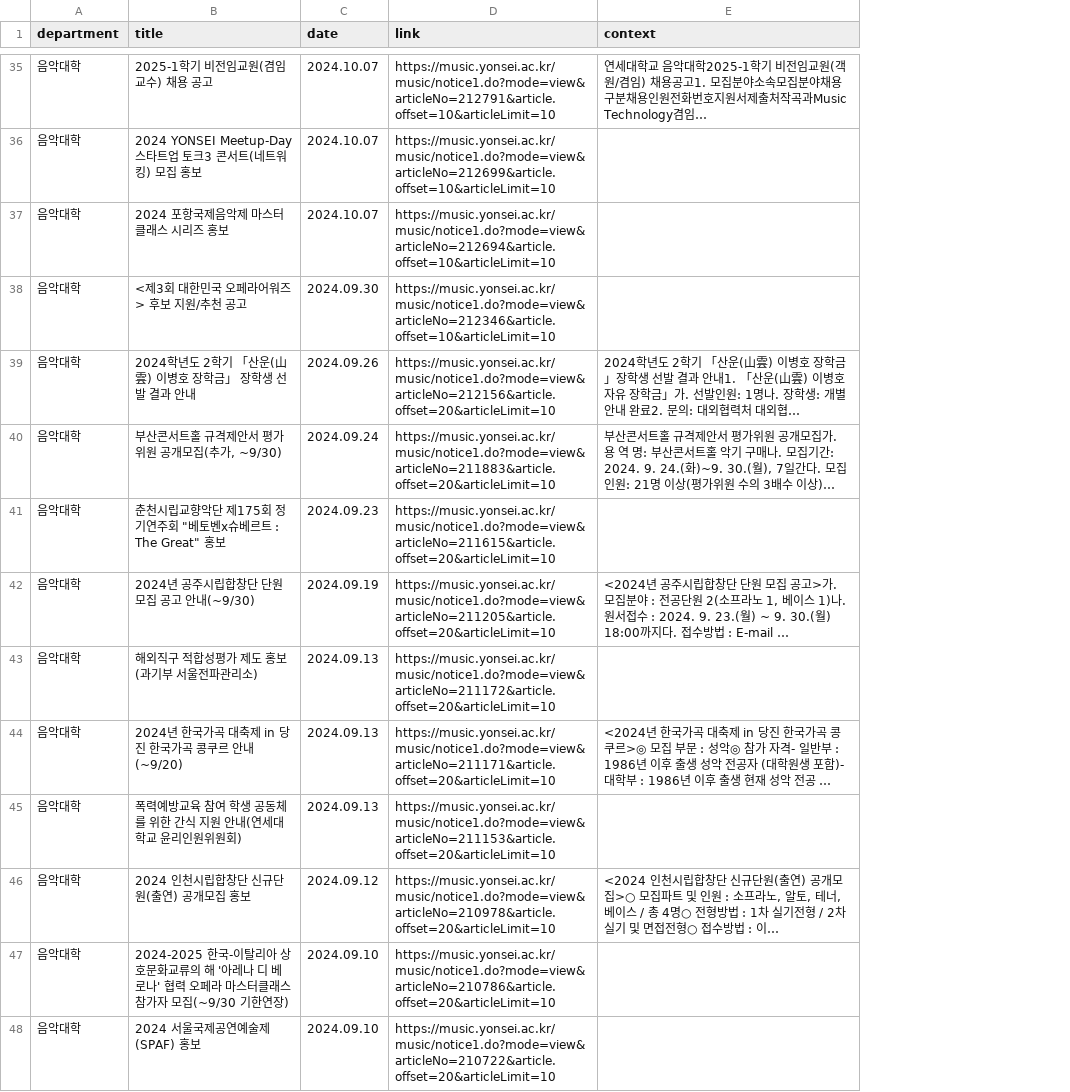
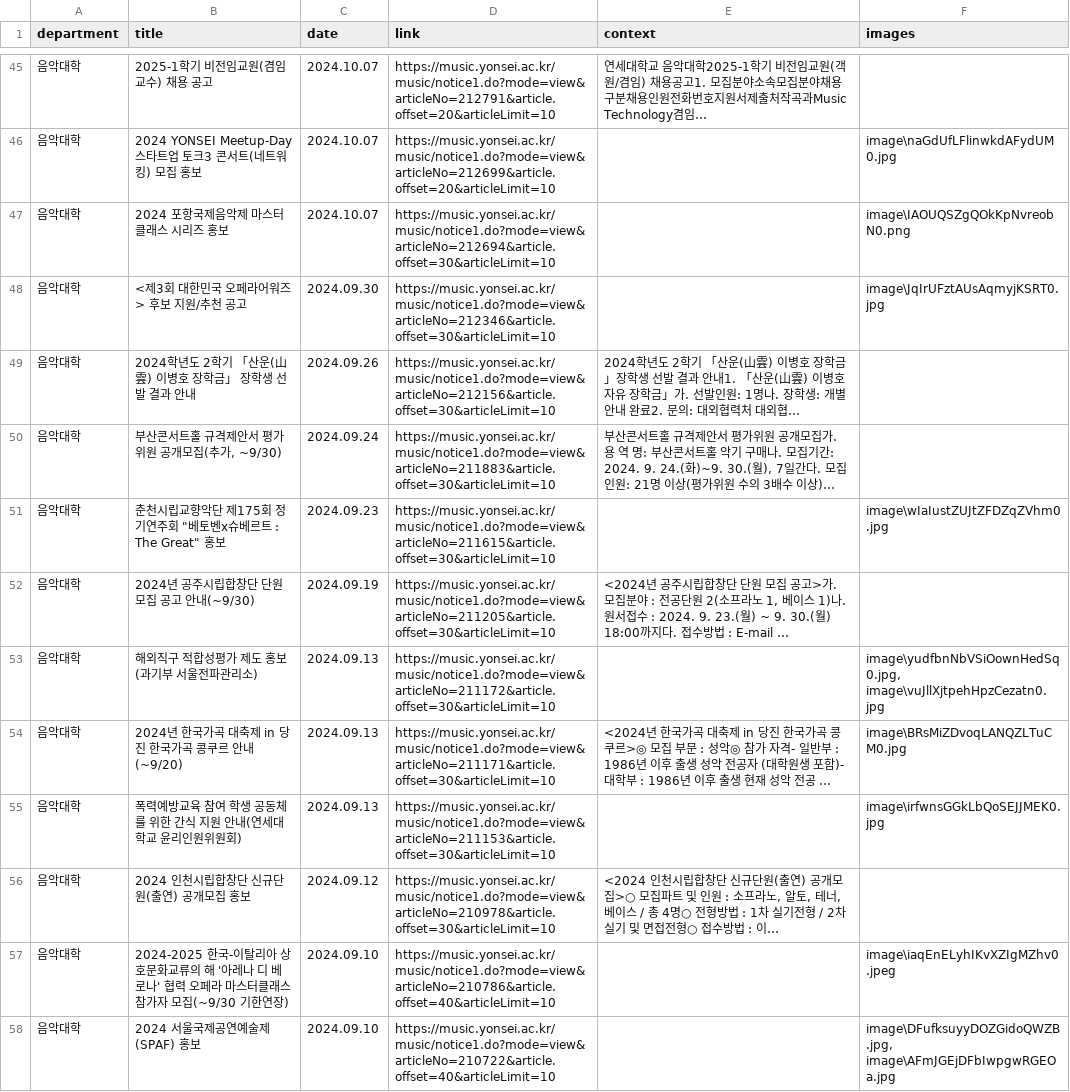
Before and after one commit to YBIGTA/25th-conference-NoticeHub, a CSV file: data/음악대학_공지사항.csv, drawn as a sheet; only a part is shown, gaps mark what is left out; long unchanged cells end in …; addresses are those after the commit; the diff covers the shown part only; the diff names each change by its address in the sheet, - before the commit and + after, or states it on an @@ line.

```diff
--- a/data/음악대학_공지사항.csv
+++ b/data/음악대학_공지사항.csv
+column F (images), rows 46-58: image\naGdUfLFlinwkdAFydUM0.jpg | image\IAOUQSZgQOkKpNvreobN0.png | image\JqIrUFztAUsAqmyjKSRT0.jpg |  |  | image\wIaIustZUJtZFDZqZVhm0.jpg |  | image\yudfbnNbVSiOownHedSq0.jpg, image\vuJllXjtpehHpzCezatn0.jpg | image\BRsMiZDvoqLANQZLTuCM0.jpg | image\irfwnsGGkLbQoSEJJMEK0.jpg |  | image\iaqEnELyhIKvXZIgMZhv0.jpeg | image\DFufksuyyDOZGidoQWZB.jpg, image\AFmJGEjDFbIwpgwRGEOa.jpg
-D45 (link): https://music.yonsei.ac.kr/music/notice1.do?mode=view&articleNo=212791&article.offset=10&articleLimit=10
+D45 (link): https://music.yonsei.ac.kr/music/notice1.do?mode=view&articleNo=212791&article.offset=20&articleLimit=10
-D46 (link): https://music.yonsei.ac.kr/music/notice1.do?mode=view&articleNo=212699&article.offset=10&articleLimit=10
+D46 (link): https://music.yonsei.ac.kr/music/notice1.do?mode=view&articleNo=212699&article.offset=20&articleLimit=10
-D47 (link): https://music.yonsei.ac.kr/music/notice1.do?mode=view&articleNo=212694&article.offset=10&articleLimit=10
+D47 (link): https://music.yonsei.ac.kr/music/notice1.do?mode=view&articleNo=212694&article.offset=30&articleLimit=10
-D48 (link): https://music.yonsei.ac.kr/music/notice1.do?mode=view&articleNo=212346&article.offset=10&articleLimit=10
+D48 (link): https://music.yonsei.ac.kr/music/notice1.do?mode=view&articleNo=212346&article.offset=30&articleLimit=10
-D49 (link): https://music.yonsei.ac.kr/music/notice1.do?mode=view&articleNo=212156&article.offset=20&articleLimit=10
+D49 (link): https://music.yonsei.ac.kr/music/notice1.do?mode=view&articleNo=212156&article.offset=30&articleLimit=10
-D50 (link): https://music.yonsei.ac.kr/music/notice1.do?mode=view&articleNo=211883&article.offset=20&articleLimit=10
+D50 (link): https://music.yonsei.ac.kr/music/notice1.do?mode=view&articleNo=211883&article.offset=30&articleLimit=10
-D51 (link): https://music.yonsei.ac.kr/music/notice1.do?mode=view&articleNo=211615&article.offset=20&articleLimit=10
+D51 (link): https://music.yonsei.ac.kr/music/notice1.do?mode=view&articleNo=211615&article.offset=30&articleLimit=10
-D52 (link): https://music.yonsei.ac.kr/music/notice1.do?mode=view&articleNo=211205&article.offset=20&articleLimit=10
+D52 (link): https://music.yonsei.ac.kr/music/notice1.do?mode=view&articleNo=211205&article.offset=30&articleLimit=10
-D53 (link): https://music.yonsei.ac.kr/music/notice1.do?mode=view&articleNo=211172&article.offset=20&articleLimit=10
+D53 (link): https://music.yonsei.ac.kr/music/notice1.do?mode=view&articleNo=211172&article.offset=30&articleLimit=10
-D54 (link): https://music.yonsei.ac.kr/music/notice1.do?mode=view&articleNo=211171&article.offset=20&articleLimit=10
+D54 (link): https://music.yonsei.ac.kr/music/notice1.do?mode=view&articleNo=211171&article.offset=30&articleLimit=10
-D55 (link): https://music.yonsei.ac.kr/music/notice1.do?mode=view&articleNo=211153&article.offset=20&articleLimit=10
+D55 (link): https://music.yonsei.ac.kr/music/notice1.do?mode=view&articleNo=211153&article.offset=30&articleLimit=10
-D56 (link): https://music.yonsei.ac.kr/music/notice1.do?mode=view&articleNo=210978&article.offset=20&articleLimit=10
+D56 (link): https://music.yonsei.ac.kr/music/notice1.do?mode=view&articleNo=210978&article.offset=30&articleLimit=10
-D57 (link): https://music.yonsei.ac.kr/music/notice1.do?mode=view&articleNo=210786&article.offset=20&articleLimit=10
+D57 (link): https://music.yonsei.ac.kr/music/notice1.do?mode=view&articleNo=210786&article.offset=40&articleLimit=10
-D58 (link): https://music.yonsei.ac.kr/music/notice1.do?mode=view&articleNo=210722&article.offset=20&articleLimit=10
+D58 (link): https://music.yonsei.ac.kr/music/notice1.do?mode=view&articleNo=210722&article.offset=40&articleLimit=10
```
Also changed, not shown: 12 added rows, 14 removed rows and 26 edited cells elsewhere in this file, data/경영대학_공지사항.csv, data/공과대학_공지사항.csv, 9 other files.
